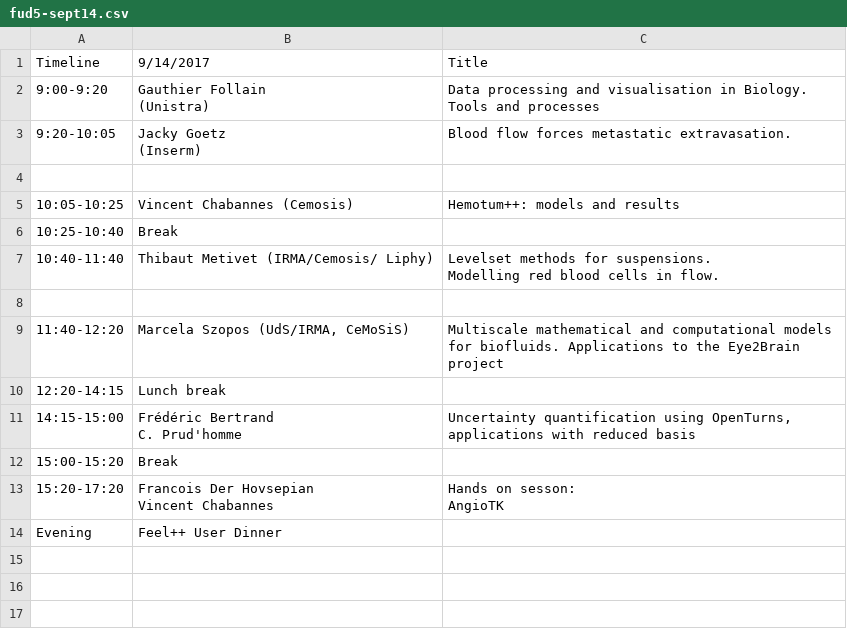
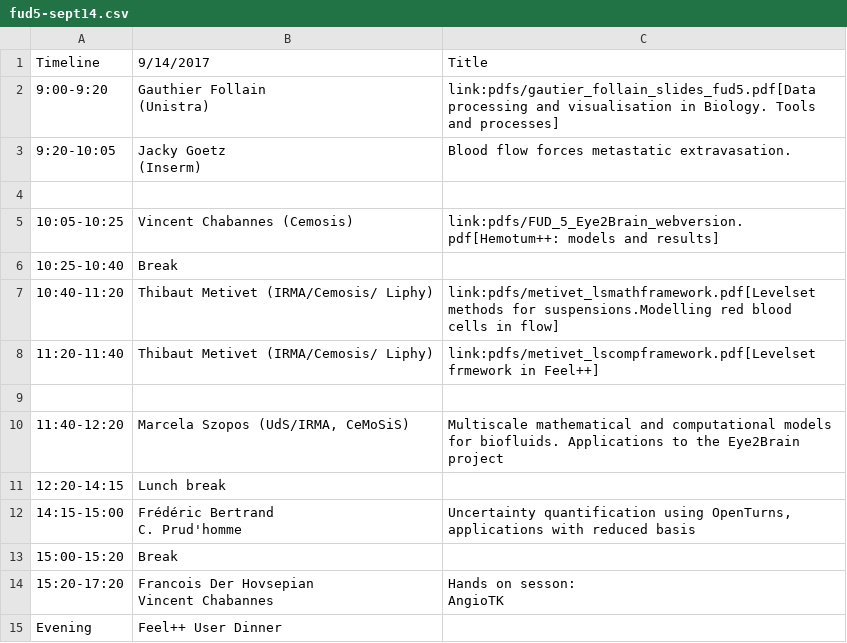
Before and after one commit to feelpp/old.www.feelpp.org, a CSV file: _posts/fud5-sept14.csv, drawn as a sheet.

Commit message:
up fud5 and added hemotum++ preprint

```diff
--- a/_posts/fud5-sept14.csv
+++ b/_posts/fud5-sept14.csv
@@ -1,4 +1,4 @@
 Timeline,9/14/2017,Title
-9:00-9:20,"Gauthier Follain
-(Unistra)",Data processing and visualisation in Biology. Tools and processes
+9:00-9:20,"Gauthier Follain
+(Unistra)",link:pdfs/gautier_follain_slides_fud5.pdf[Data processing and visualisation in Biology. Tools and processes]
 9:20-10:05,"Jacky Goetz
@@ -6,6 +6,6 @@ Timeline,9/14/2017,Title
 ,,
-10:05-10:25,Vincent Chabannes (Cemosis),Hemotum++: models and results
+10:05-10:25,Vincent Chabannes (Cemosis),link:pdfs/FUD_5_Eye2Brain_webversion.pdf[Hemotum++: models and results]
 10:25-10:40,Break,
-10:40-11:40,Thibaut Metivet (IRMA/Cemosis/ Liphy),"Levelset methods for suspensions.
-Modelling red blood cells in flow."
+10:40-11:20,Thibaut Metivet (IRMA/Cemosis/ Liphy),link:pdfs/metivet_lsmathframework.pdf[Levelset methods for suspensions.Modelling red blood cells in flow]
+11:20-11:40,Thibaut Metivet (IRMA/Cemosis/ Liphy),link:pdfs/metivet_lscompframework.pdf[Levelset frmework in Feel++]
 ,,
```
Also changed, not shown: _posts/fud5-sept13.csv, 1 other file.
